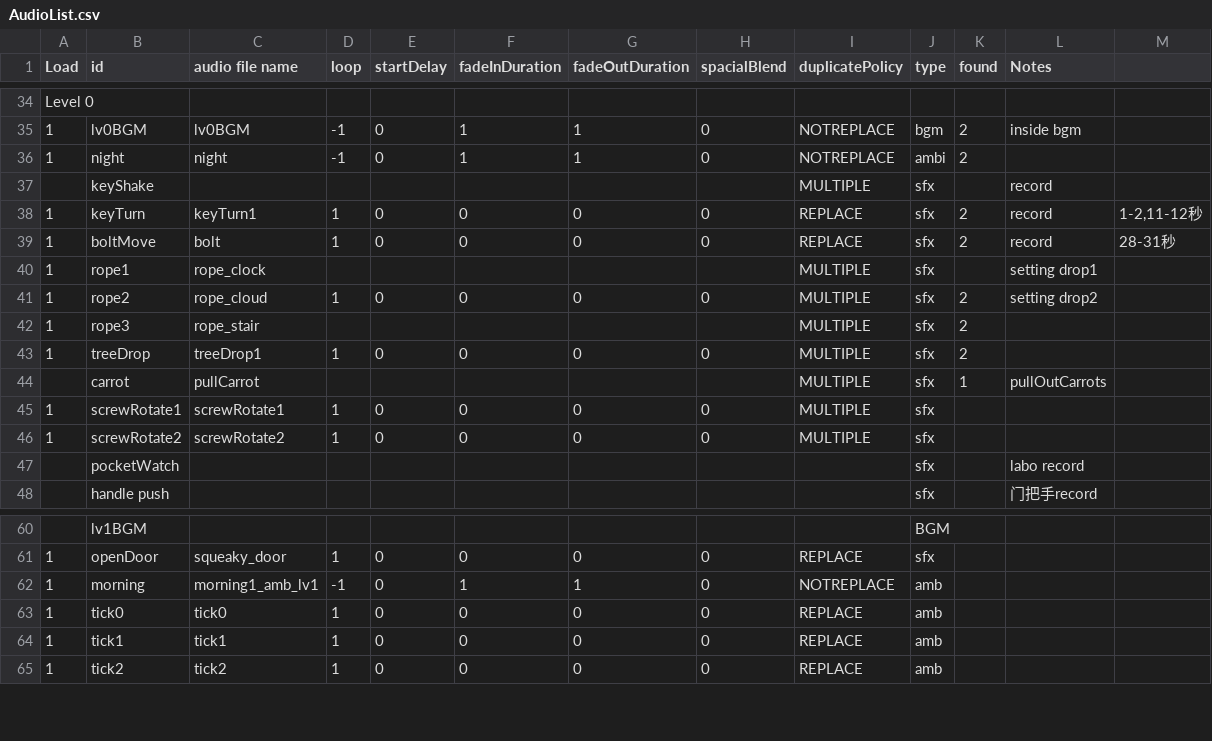
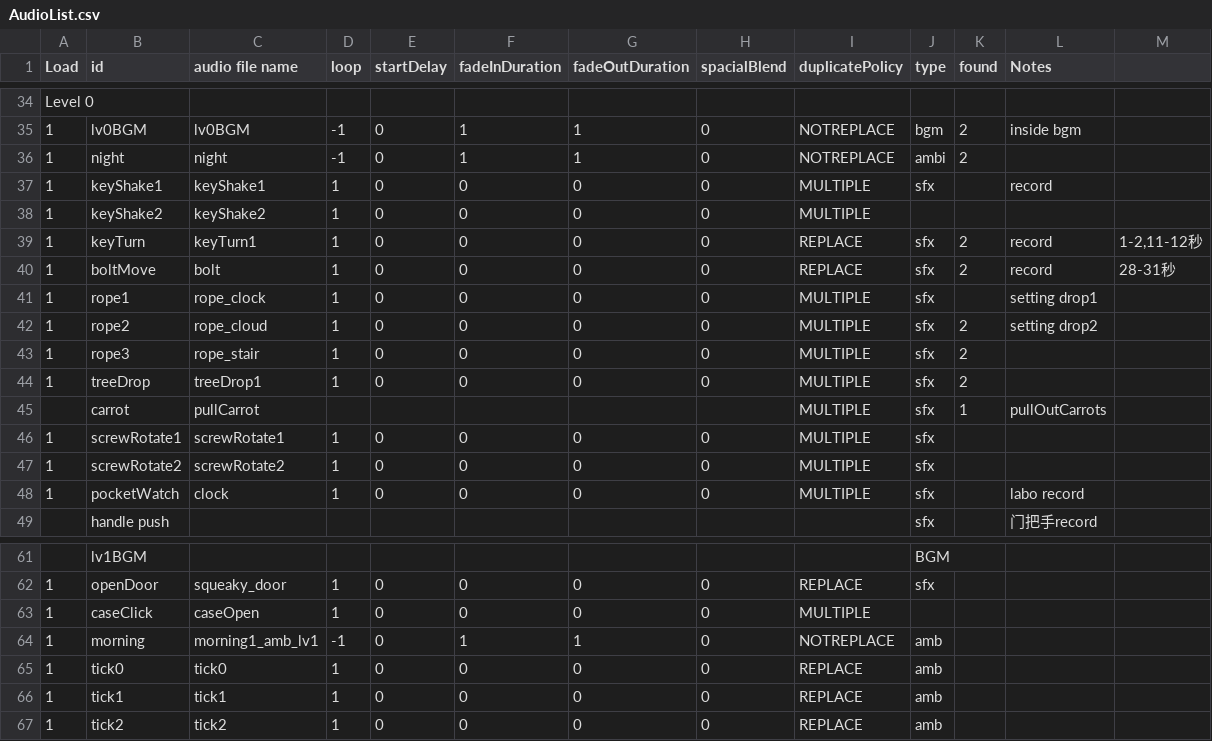
Before and after one commit to huxii/Crowd, a CSV file: Gremlins/Assets/Resources/Sounds/AudioList.csv, drawn as a sheet; only a part is shown, gaps mark what is left out; removed rows and columns are numbered as before the commit, all else as after; the diff names each change by its address in the sheet, - before the commit and + after, or states it on an @@ line.

Commit message:
added more sound

```diff
--- a/Gremlins/Assets/Resources/Sounds/AudioList.csv
+++ b/Gremlins/Assets/Resources/Sounds/AudioList.csv
-row 37:  | keyShake |  |  |  |  |  |  | MULTIPLE | sfx |  | record
+row 37: 1 | keyShake1 | keyShake1 | 1 | 0 | 0 | 0 | 0 | MULTIPLE | sfx |  | record
+row 38: 1 | keyShake2 | keyShake2 | 1 | 0 | 0 | 0 | 0 | MULTIPLE
-D41 (loop): (empty)
+D41 (loop): 1
-E41 (startDelay): (empty)
+E41 (startDelay): 0
-F41 (fadeInDuration): (empty)
+F41 (fadeInDuration): 0
-G41 (fadeOutDuration): (empty)
+G41 (fadeOutDuration): 0
-H41 (spacialBlend): (empty)
+H41 (spacialBlend): 0
-D43 (loop): (empty)
+D43 (loop): 1
-E43 (startDelay): (empty)
+E43 (startDelay): 0
-F43 (fadeInDuration): (empty)
+F43 (fadeInDuration): 0
-G43 (fadeOutDuration): (empty)
+G43 (fadeOutDuration): 0
-H43 (spacialBlend): (empty)
+H43 (spacialBlend): 0
-A48 (Load): (empty)
+A48 (Load): 1
-C48 (audio file name): (empty)
+C48 (audio file name): clock
-D48 (loop): (empty)
+D48 (loop): 1
-E48 (startDelay): (empty)
+E48 (startDelay): 0
-F48 (fadeInDuration): (empty)
+F48 (fadeInDuration): 0
-G48 (fadeOutDuration): (empty)
+G48 (fadeOutDuration): 0
-H48 (spacialBlend): (empty)
+H48 (spacialBlend): 0
-I48 (duplicatePolicy): (empty)
+I48 (duplicatePolicy): MULTIPLE
+row 63: 1 | caseClick | caseOpen | 1 | 0 | 0 | 0 | 0 | MULTIPLE
```
Also changed, not shown: 15 other files.
